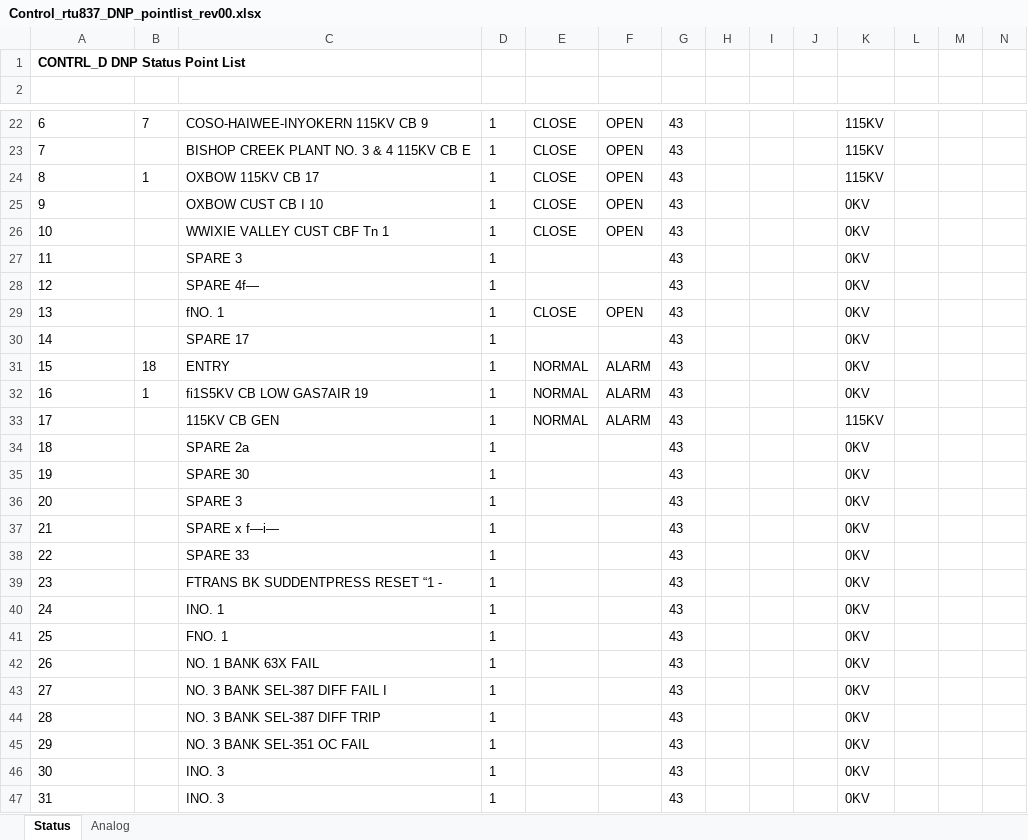
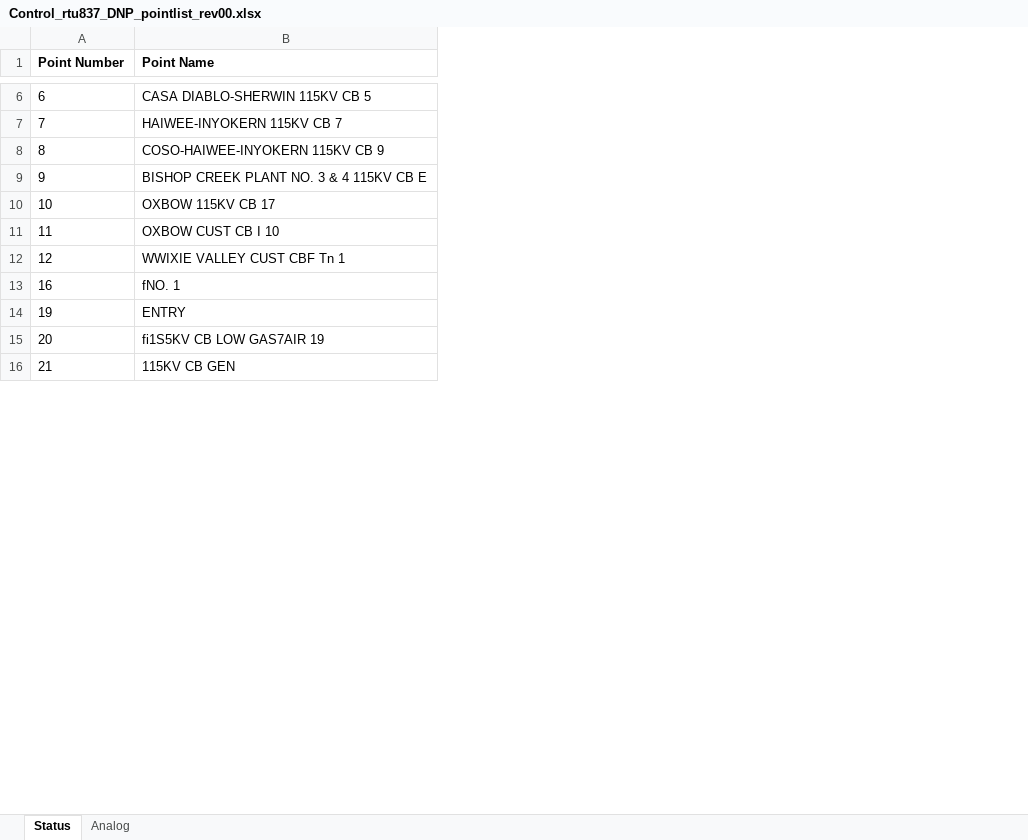
Before and after one commit to bartonrd/RTUPointListParser, an Excel workbook: ExamplePointlists/Example1/TestOutput/Control_rtu837_DNP_pointlist_rev00.xlsx, sheet Status, drawn as a sheet; only a part is shown, gaps mark what is left out; values as stored, in another font and other column widths than the file's, no borders; removed rows and columns are numbered as before the commit, all else as after; rows hold the shown columns only; the diff covers the shown part only; the diff names each change by its address in the sheet, - before the commit and + after, or states it on an @@ line.

```diff
--- a/ExamplePointlists/Example1/TestOutput/Control_rtu837_DNP_pointlist_rev00.xlsx (sheet Status)
+++ b/ExamplePointlists/Example1/TestOutput/Control_rtu837_DNP_pointlist_rev00.xlsx (sheet Status)
-column B, rows 22-24: 7 |  | 1; row 32: 1
-column D, rows 22-28: all 1; row 32: 1; rows 35-37: all 1
-column E, rows 22-26: all CLOSE; row 32: NORMAL
-column F, rows 22-26: all OPEN; row 32: ALARM
-column G, rows 22-28: all 43; row 32: 43; rows 35-37: all 43
-column H, empty
-column I, empty
-column J, empty
-column K, rows 22-28: 115KV | 115KV | 115KV | 0KV | 0KV | 0KV | 0KV; row 32: 0KV; rows 35-37: all 0KV
-column L, empty
-column M, empty
-column N, empty
-row 1: CONTRL_D DNP Status Point List
-row 1: (empty)
+row 1: Point Number | Point Name
-B6 (Point Name): COSO-HAIWEE-INYOKERN 115KV CB 9
+B6 (Point Name): CASA DIABLO-SHERWIN 115KV CB 5
-B7 (Point Name): BISHOP CREEK PLANT NO. 3 & 4 115KV CB E
+B7 (Point Name): HAIWEE-INYOKERN 115KV CB 7
-B8 (Point Name): OXBOW 115KV CB 17
+B8 (Point Name): COSO-HAIWEE-INYOKERN 115KV CB 9
-B9 (Point Name): OXBOW CUST CB I 10
+B9 (Point Name): BISHOP CREEK PLANT NO. 3 & 4 115KV CB E
-B10 (Point Name): WWIXIE VALLEY CUST CBF Tn 1
+B10 (Point Name): OXBOW 115KV CB 17
-B11 (Point Name): SPARE 3
+B11 (Point Name): OXBOW CUST CB I 10
-B12 (Point Name): SPARE 4f—
+B12 (Point Name): WWIXIE VALLEY CUST CBF Tn 1
-row 29: 13 |  | fNO. 1 | 1 | CLOSE | OPEN | 43 |  |  |  | 0KV
-row 30: 14 |  | SPARE 17 | 1 |  |  | 43 |  |  |  | 0KV
-row 31: 15 | 18 | ENTRY | 1 | NORMAL | ALARM | 43 |  |  |  | 0KV
-B13 (Point Name): fi1S5KV CB LOW GAS7AIR 19
+B13 (Point Name): fNO. 1
-row 33: 17 |  | 115KV CB GEN | 1 | NORMAL | ALARM | 43 |  |  |  | 115KV
-row 34: 18 |  | SPARE 2a | 1 |  |  | 43 |  |  |  | 0KV
-B14 (Point Name): SPARE 30
+B14 (Point Name): ENTRY
-B15 (Point Name): SPARE 3
+B15 (Point Name): fi1S5KV CB LOW GAS7AIR 19
-B16 (Point Name): SPARE x f—i—
+B16 (Point Name): 115KV CB GEN
-row 38: 22 |  | SPARE 33 | 1 |  |  | 43 |  |  |  | 0KV
-row 39: 23 |  | FTRANS BK SUDDENTPRESS RESET “1 - | 1 |  |  | 43 |  |  |  | 0KV
-row 40: 24 |  | INO. 1 | 1 |  |  | 43 |  |  |  | 0KV
-row 41: 25 |  | FNO. 1 | 1 |  |  | 43 |  |  |  | 0KV
-row 42: 26 |  | NO. 1 BANK 63X FAIL | 1 |  |  | 43 |  |  |  | 0KV
-row 43: 27 |  | NO. 3 BANK SEL-387 DIFF FAIL I | 1 |  |  | 43 |  |  |  | 0KV
-row 44: 28 |  | NO. 3 BANK SEL-387 DIFF TRIP | 1 |  |  | 43 |  |  |  | 0KV
-row 45: 29 |  | NO. 3 BANK SEL-351 OC FAIL | 1 |  |  | 43 |  |  |  | 0KV
-row 46: 30 |  | INO. 3 | 1 |  |  | 43 |  |  |  | 0KV
-row 47: 31 |  | INO. 3 | 1 |  |  | 43 |  |  |  | 0KV
```
Also changed, not shown: 24 added rows, 28 removed rows, 9 removed columns and 11 edited cells elsewhere in this sheet, sheet Analog, 1 other file.
